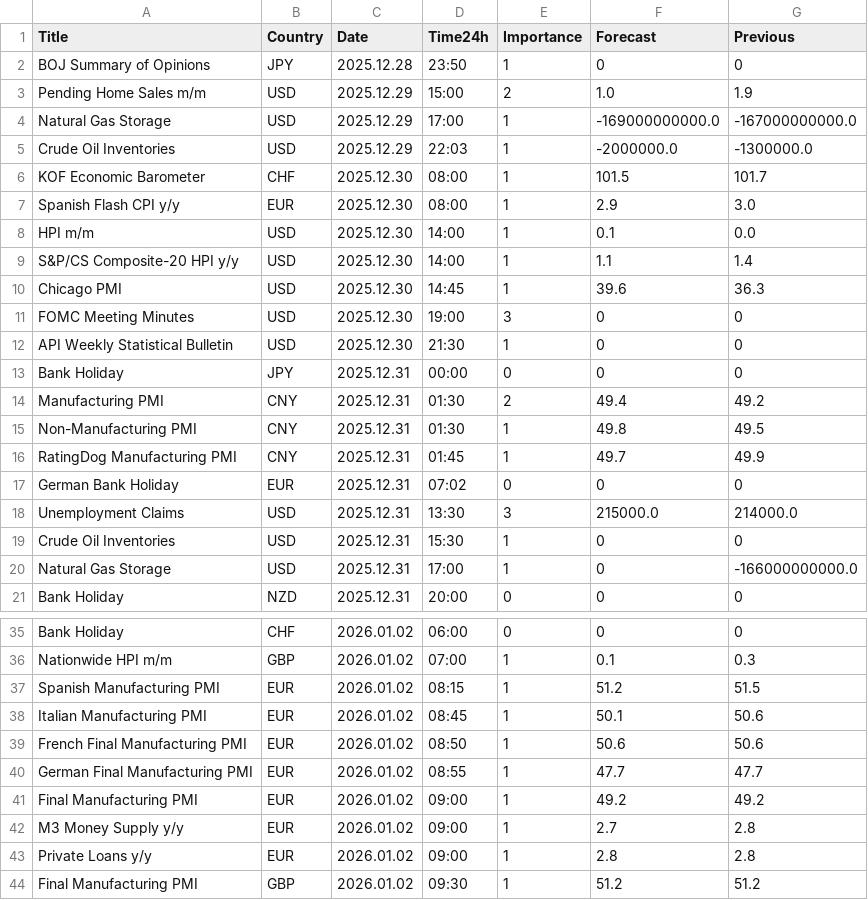
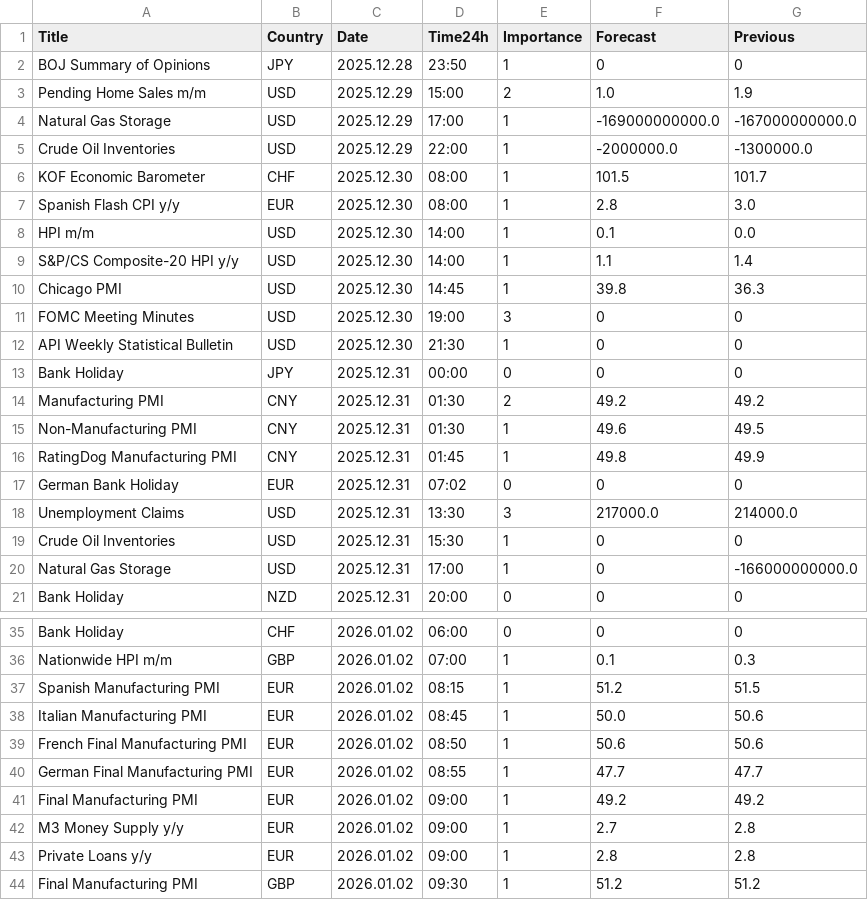
Before and after one commit to CryptoGamerDev/forex-calendar-data, a CSV file: forex_data_simple.csv, drawn as a sheet; only a part is shown, gaps mark what is left out.

```diff
--- a/forex_data_simple.csv
+++ b/forex_data_simple.csv
@@ -4,8 +4,8 @@ Pending Home Sales m/m,USD,2025.12.29,15:00,2,1.0,1.9
 Natural Gas Storage,USD,2025.12.29,17:00,1,-169000000000.0,-167000000000.0
-Crude Oil Inventories,USD,2025.12.29,22:03,1,-2000000.0,-1300000.0
+Crude Oil Inventories,USD,2025.12.29,22:00,1,-2000000.0,-1300000.0
 KOF Economic Barometer,CHF,2025.12.30,08:00,1,101.5,101.7
-Spanish Flash CPI y/y,EUR,2025.12.30,08:00,1,2.9,3.0
+Spanish Flash CPI y/y,EUR,2025.12.30,08:00,1,2.8,3.0
 HPI m/m,USD,2025.12.30,14:00,1,0.1,0.0
 S&P/CS Composite-20 HPI y/y,USD,2025.12.30,14:00,1,1.1,1.4
-Chicago PMI,USD,2025.12.30,14:45,1,39.6,36.3
+Chicago PMI,USD,2025.12.30,14:45,1,39.8,36.3
 FOMC Meeting Minutes,USD,2025.12.30,19:00,3,0,0
@@ -13,7 +13,7 @@ API Weekly Statistical Bulletin,USD,2025.12.30,21:30,1,0,0
 Bank Holiday,JPY,2025.12.31,00:00,0,0,0
-Manufacturing PMI,CNY,2025.12.31,01:30,2,49.4,49.2
-Non-Manufacturing PMI,CNY,2025.12.31,01:30,1,49.8,49.5
-RatingDog Manufacturing PMI,CNY,2025.12.31,01:45,1,49.7,49.9
+Manufacturing PMI,CNY,2025.12.31,01:30,2,49.2,49.2
+Non-Manufacturing PMI,CNY,2025.12.31,01:30,1,49.6,49.5
+RatingDog Manufacturing PMI,CNY,2025.12.31,01:45,1,49.8,49.9
 German Bank Holiday,EUR,2025.12.31,07:02,0,0,0
-Unemployment Claims,USD,2025.12.31,13:30,3,215000.0,214000.0
+Unemployment Claims,USD,2025.12.31,13:30,3,217000.0,214000.0
 Crude Oil Inventories,USD,2025.12.31,15:30,1,0,0
@@ -37,3 +37,3 @@ Nationwide HPI m/m,GBP,2026.01.02,07:00,1,0.1,0.3
 Spanish Manufacturing PMI,EUR,2026.01.02,08:15,1,51.2,51.5
-Italian Manufacturing PMI,EUR,2026.01.02,08:45,1,50.1,50.6
+Italian Manufacturing PMI,EUR,2026.01.02,08:45,1,50.0,50.6
 French Final Manufacturing PMI,EUR,2026.01.02,08:50,1,50.6,50.6
```
Also changed, not shown: forex_data_raw.csv.
